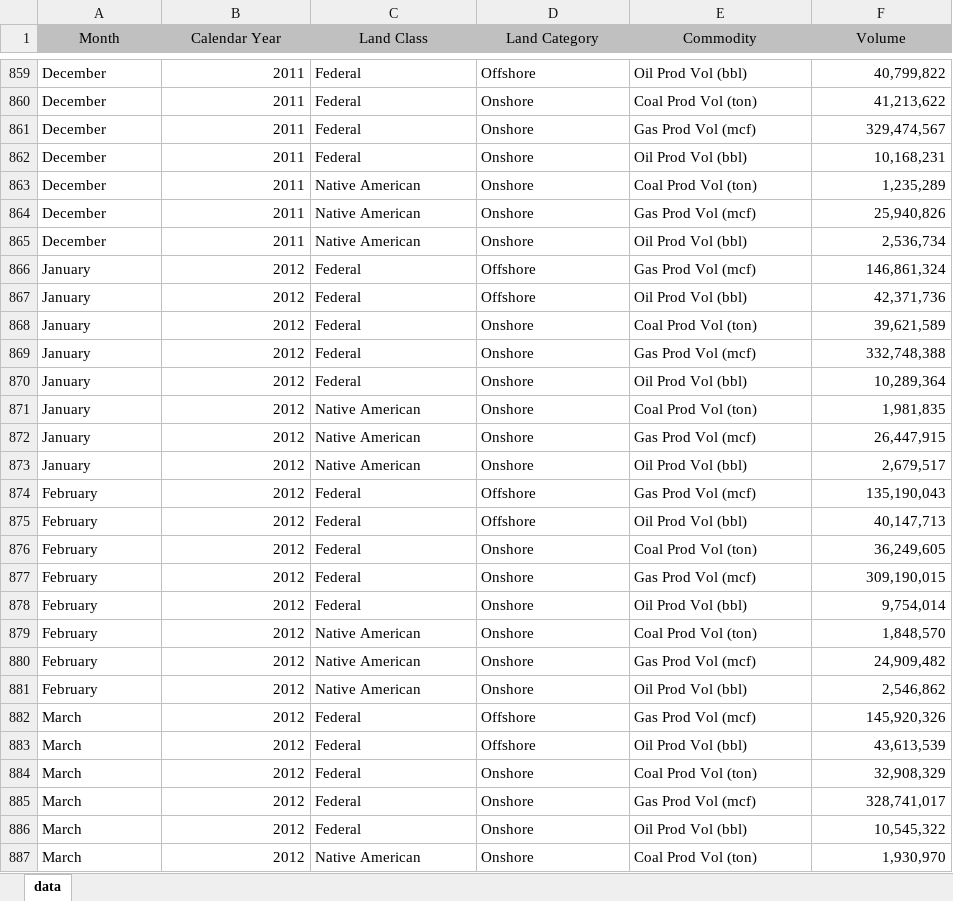
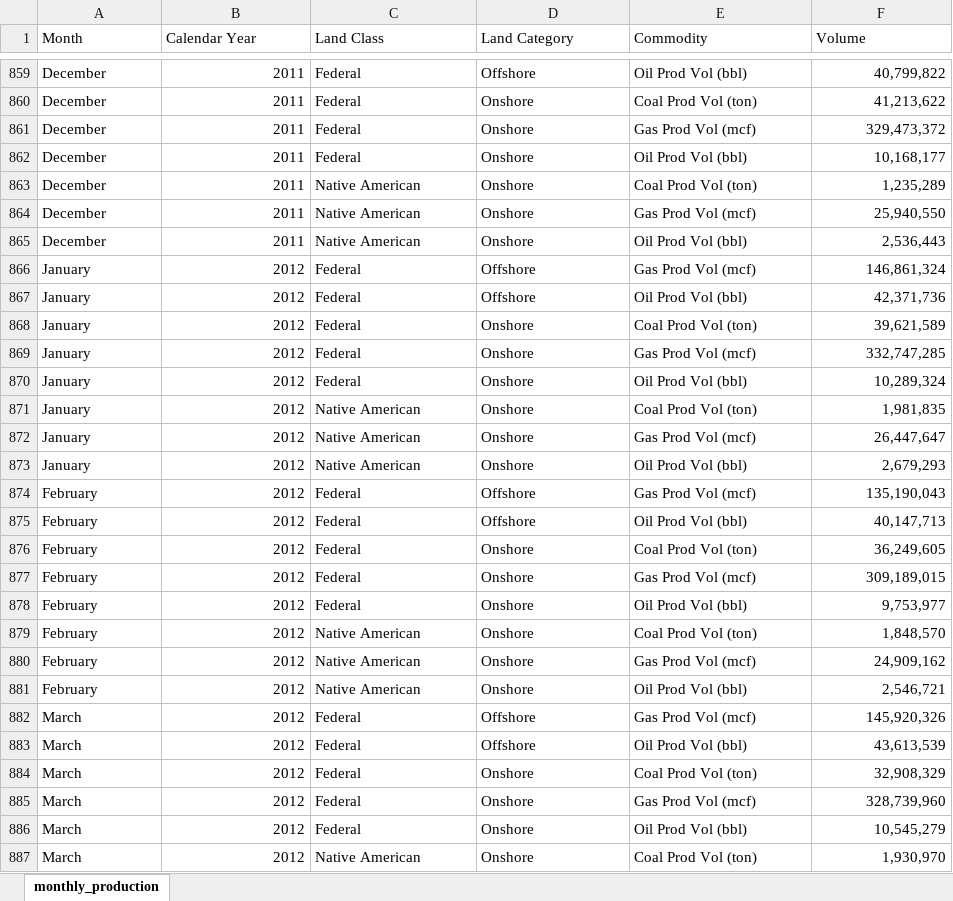
Before and after one commit to ogii-test/delete-nrrd, an Excel workbook: static/downloads/production/monthly_production.xlsx, sheet monthly_production, drawn as a sheet; only a part is shown, gaps mark what is left out; values as stored, in another font and other column widths than the file's, no borders; the diff covers the shown part only; the diff names each change by its address in the sheet, - before the commit and + after, or states it on an @@ line.

Commit message:
August revenue and April production

```diff
--- a/static/downloads/production/monthly_production.xlsx (sheet monthly_production)
+++ b/static/downloads/production/monthly_production.xlsx (sheet monthly_production)
-sheet tab: data
+sheet tab: monthly_production
@@ A1:F1 fill: #C0C0C0 → none, alignment: center → left @@
-F861 (Volume): 329,474,567
+F861 (Volume): 329,473,372
-F862 (Volume): 10,168,231
+F862 (Volume): 10,168,177
-F864 (Volume): 25,940,826
+F864 (Volume): 25,940,550
-F865 (Volume): 2,536,734
+F865 (Volume): 2,536,443
-F869 (Volume): 332,748,388
+F869 (Volume): 332,747,285
-F870 (Volume): 10,289,364
+F870 (Volume): 10,289,324
-F872 (Volume): 26,447,915
+F872 (Volume): 26,447,647
-F873 (Volume): 2,679,517
+F873 (Volume): 2,679,293
-F877 (Volume): 309,190,015
+F877 (Volume): 309,189,015
-F878 (Volume): 9,754,014
+F878 (Volume): 9,753,977
-F880 (Volume): 24,909,482
+F880 (Volume): 24,909,162
-F881 (Volume): 2,546,862
+F881 (Volume): 2,546,721
-F885 (Volume): 328,741,017
+F885 (Volume): 328,739,960
-F886 (Volume): 10,545,322
+F886 (Volume): 10,545,279
```
Also changed, not shown: 8 added rows and 511 edited cells elsewhere in this sheet, static/downloads/revenue/monthly_revenue.xlsx, 4 other files.
